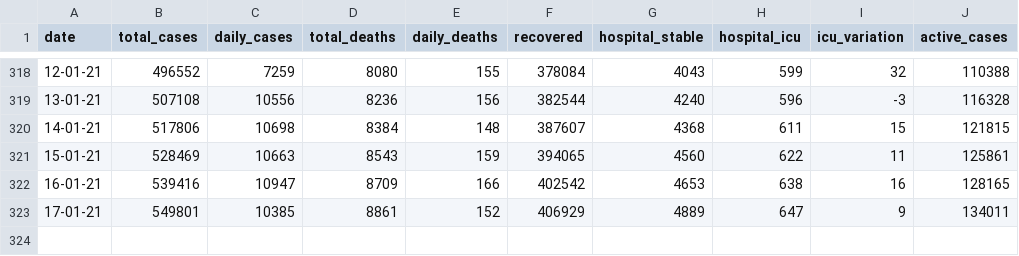
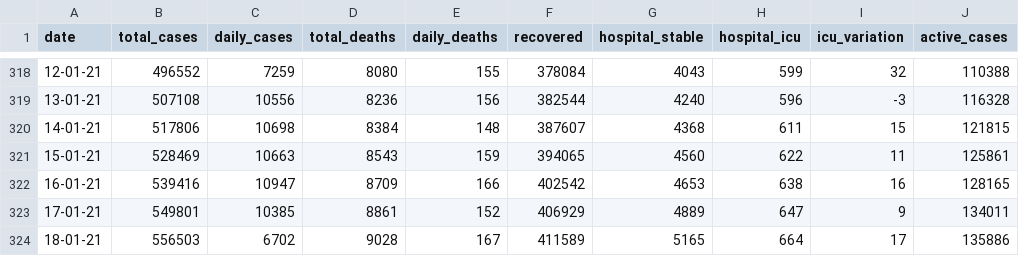
Before and after one commit to w3slley/covid19-portugal-wikipedia, a CSV file: portugal_data.csv, drawn as a sheet; only a part is shown, gaps mark what is left out.

Commit message:
Updated csv file and changed position of new daily deaths to be right after the total deaths chart. Also changed the color of charts due to some problems with the medical cases chart template

```diff
--- a/portugal_data.csv
+++ b/portugal_data.csv
@@ -323 +323,2 @@ date,total_cases,daily_cases,total_deaths,daily_deaths,recovered,hospital_stable
 17-01-21,549801,10385,8861,152,406929,4889,647,9,134011
+18-01-21,556503,6702,9028,167,411589,5165,664,17,135886
```
Also changed, not shown: 2 other files.
